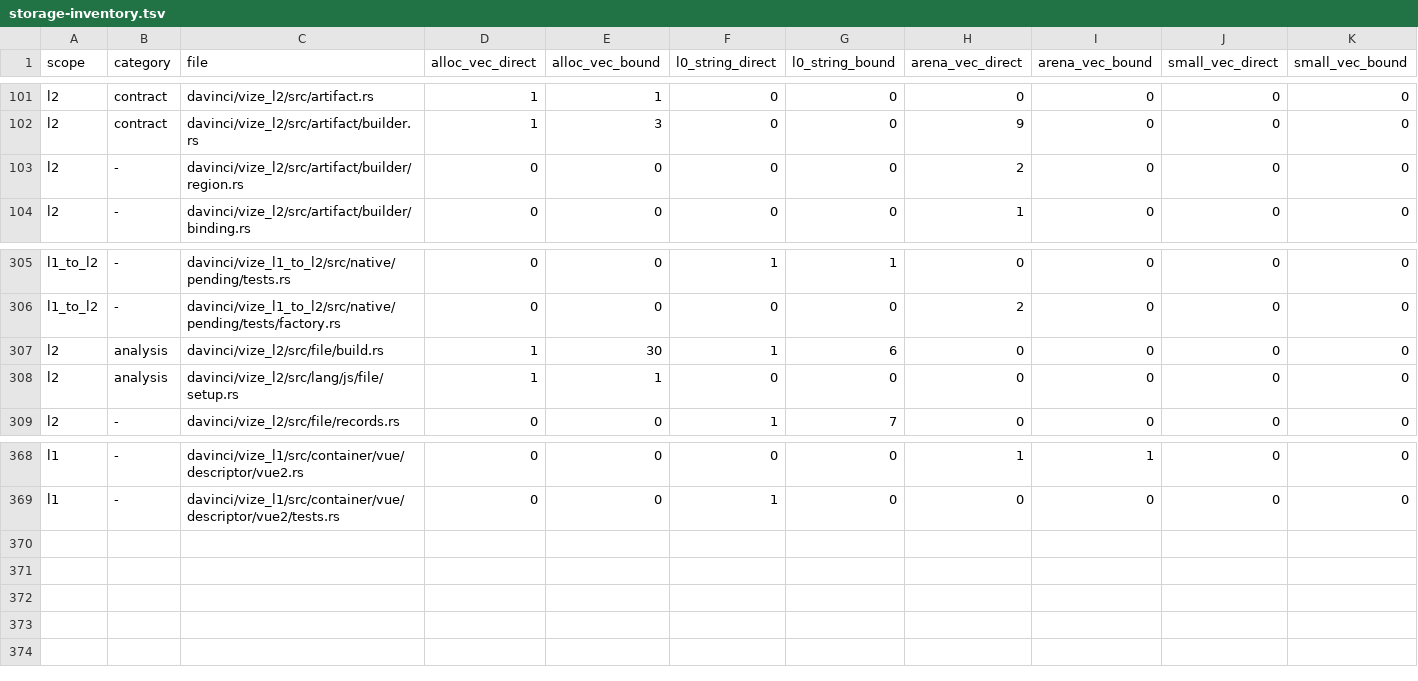
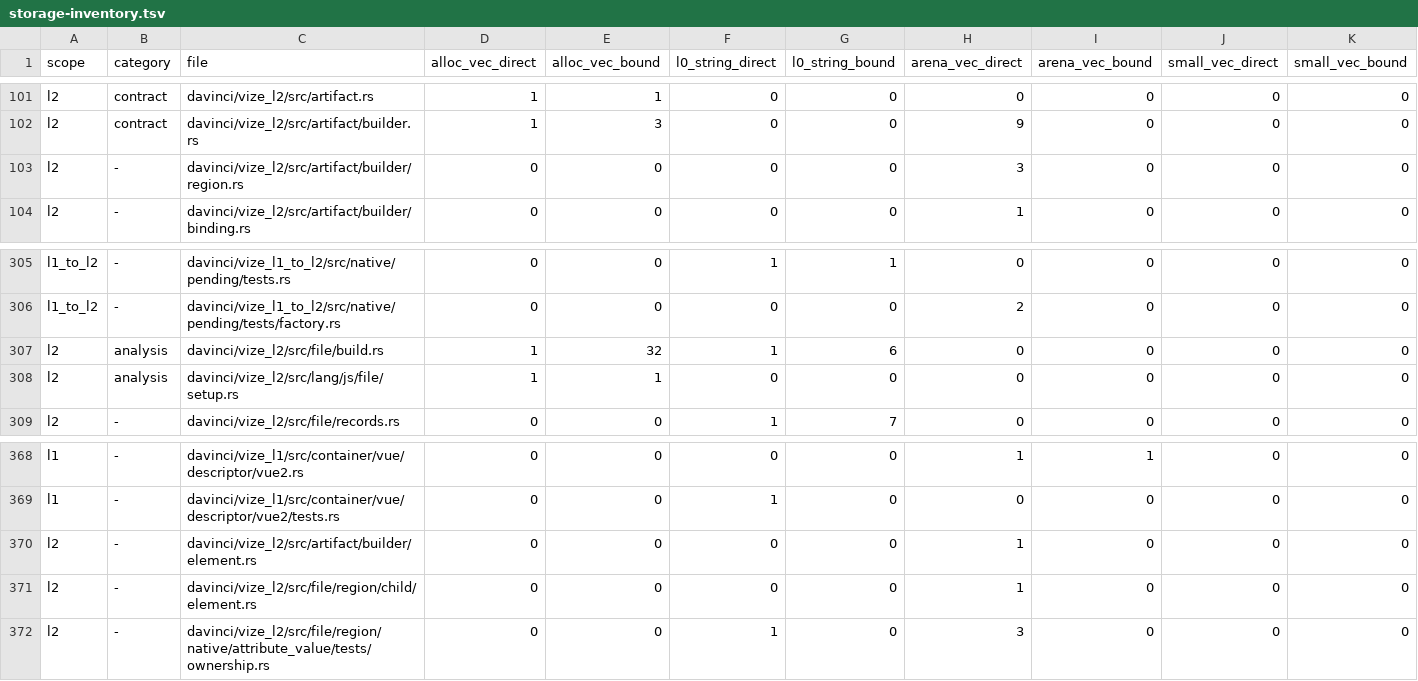
Before and after one commit to Hebilicious/vize, a TSV file: docs/davinci/plan/storage-inventory.tsv, drawn as a sheet; only a part is shown, gaps mark what is left out.

Commit message:
feat(l2): retain original attribute value custody (#7749)
* refactor(l2): isolate canonical owner closing

* feat(l2): retain original attribute value ownership

* test(l2): bind attribute values to genuine setup collection scopes

* docs(l2): record actual value provider acceptance and delivery gates

* docs(l2): record actual-main attribute value replay

Co-authored-by: Danila Poyarkov <dev@dannote.net>

* fix(l2): preserve authored attribute line endings

* test(l2): retain admitted original entity header custody

* test(l2): compare the original Element allocation in custody laws

* fix(davinci): preserve complete storage ledger rows

---------

Co-authored-by: Danila Poyarkov <dev@dannote.net>

```diff
--- a/docs/davinci/plan/storage-inventory.tsv
+++ b/docs/davinci/plan/storage-inventory.tsv
@@ -102,3 +102,3 @@ l2	contract	davinci/vize_l2/src/artifact.rs	1	1	0	0	0	0	0	0
 l2	contract	davinci/vize_l2/src/artifact/builder.rs	1	3	0	0	9	0	0	0
-l2	-	davinci/vize_l2/src/artifact/builder/region.rs	0	0	0	0	2	0	0	0
+l2	-	davinci/vize_l2/src/artifact/builder/region.rs	0	0	0	0	3	0	0	0
 l2	-	davinci/vize_l2/src/artifact/builder/binding.rs	0	0	0	0	1	0	0	0
@@ -306,3 +306,3 @@ l1_to_l2	-	davinci/vize_l1_to_l2/src/native/pending/tests.rs	0	0	1	1	0	0	0	0
 l1_to_l2	-	davinci/vize_l1_to_l2/src/native/pending/tests/factory.rs	0	0	0	0	2	0	0	0
-l2	analysis	davinci/vize_l2/src/file/build.rs	1	30	1	6	0	0	0	0
+l2	analysis	davinci/vize_l2/src/file/build.rs	1	32	1	6	0	0	0	0
 l2	analysis	davinci/vize_l2/src/lang/js/file/setup.rs	1	1	0	0	0	0	0	0
@@ -369 +369,4 @@ l1	-	davinci/vize_l1/src/container/vue/descriptor/vue2.rs	0	0	0	0	1	1	0	0
 l1	-	davinci/vize_l1/src/container/vue/descriptor/vue2/tests.rs	0	0	1	0	0	0	0	0
+l2	-	davinci/vize_l2/src/artifact/builder/element.rs	0	0	0	0	1	0	0	0
+l2	-	davinci/vize_l2/src/file/region/child/element.rs	0	0	0	0	1	0	0	0
+l2	-	davinci/vize_l2/src/file/region/native/attribute_value/tests/ownership.rs	0	0	1	0	3	0	0	0
```
Also changed, not shown: 27 other files.
